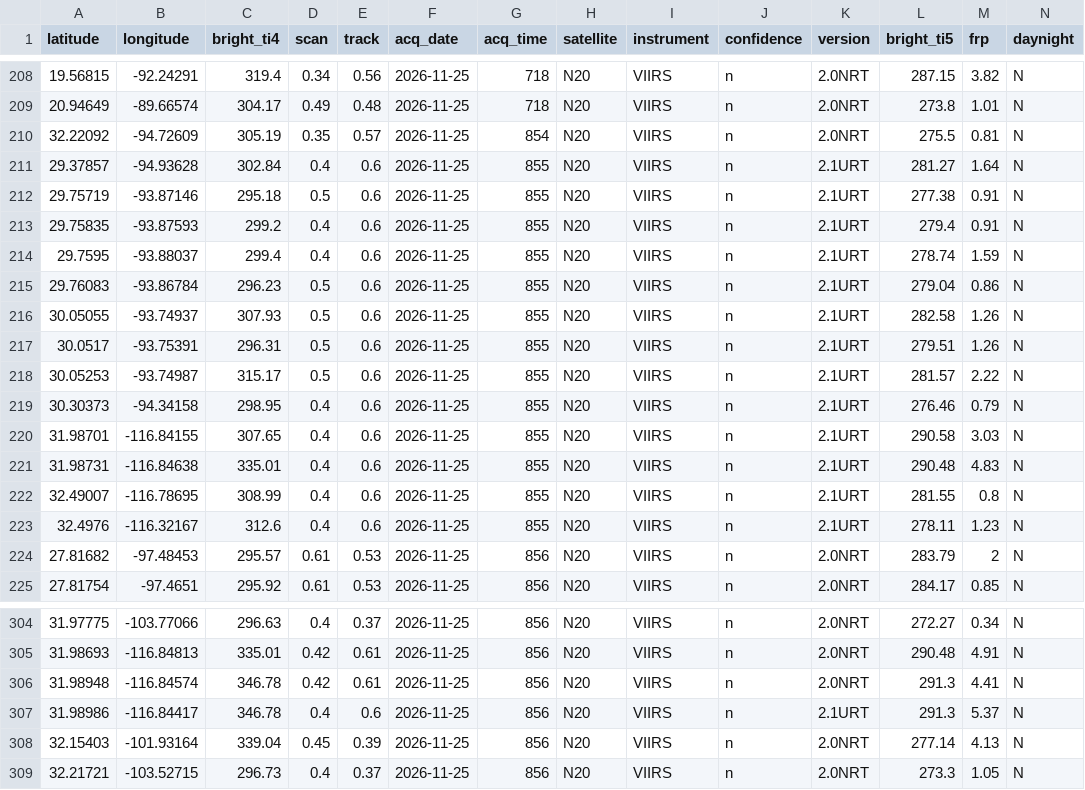
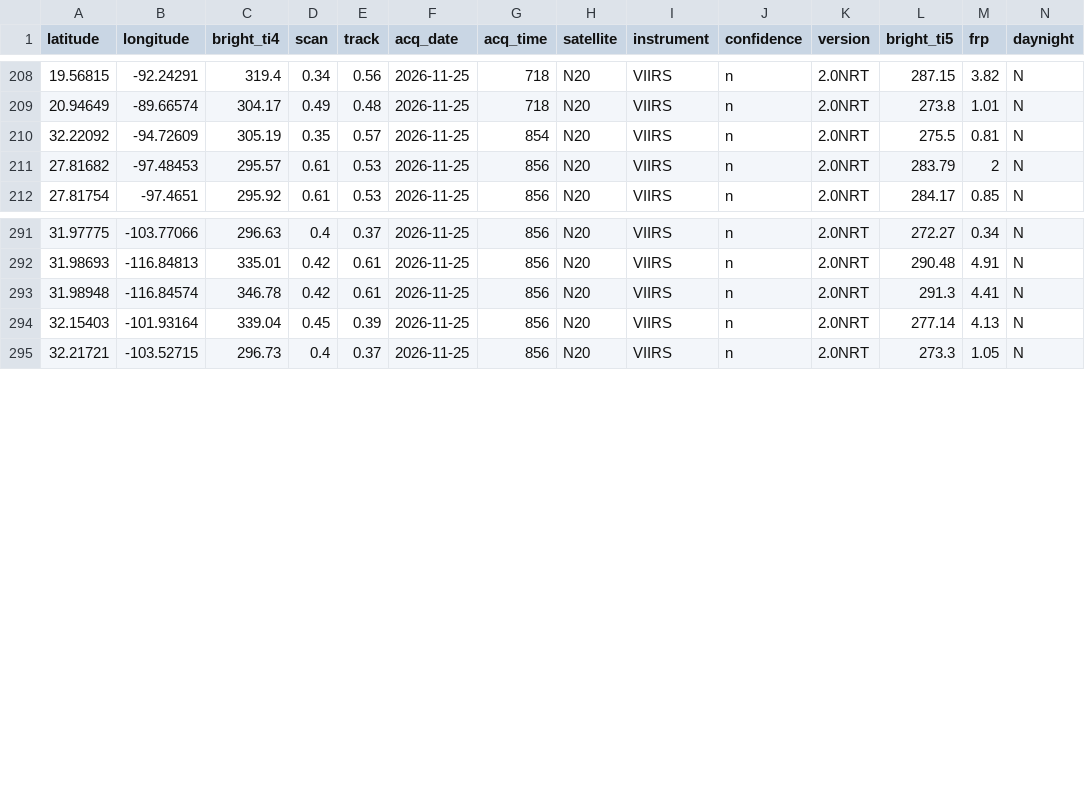
Before and after one commit to LopezRod777/mexico-fire-record, a CSV file: data/live/raw/VIIRS_NOAA20_NRT.csv, drawn as a sheet; only a part is shown, gaps mark what is left out; the diff names each change by its address in the sheet, - before the commit and + after, or states it on an @@ line.

```diff
--- a/data/live/raw/VIIRS_NOAA20_NRT.csv
+++ b/data/live/raw/VIIRS_NOAA20_NRT.csv
-row 211: 29.37857 | -94.93628 | 302.84 | 0.4 | 0.6 | 2026-11-25 | 855 | N20 | VIIRS | n | 2.1URT | 281.27 | 1.64 | N
-row 212: 29.75719 | -93.87146 | 295.18 | 0.5 | 0.6 | 2026-11-25 | 855 | N20 | VIIRS | n | 2.1URT | 277.38 | 0.91 | N
-row 213: 29.75835 | -93.87593 | 299.2 | 0.4 | 0.6 | 2026-11-25 | 855 | N20 | VIIRS | n | 2.1URT | 279.4 | 0.91 | N
-row 214: 29.7595 | -93.88037 | 299.4 | 0.4 | 0.6 | 2026-11-25 | 855 | N20 | VIIRS | n | 2.1URT | 278.74 | 1.59 | N
-row 215: 29.76083 | -93.86784 | 296.23 | 0.5 | 0.6 | 2026-11-25 | 855 | N20 | VIIRS | n | 2.1URT | 279.04 | 0.86 | N
-row 216: 30.05055 | -93.74937 | 307.93 | 0.5 | 0.6 | 2026-11-25 | 855 | N20 | VIIRS | n | 2.1URT | 282.58 | 1.26 | N
-row 217: 30.0517 | -93.75391 | 296.31 | 0.5 | 0.6 | 2026-11-25 | 855 | N20 | VIIRS | n | 2.1URT | 279.51 | 1.26 | N
-row 218: 30.05253 | -93.74987 | 315.17 | 0.5 | 0.6 | 2026-11-25 | 855 | N20 | VIIRS | n | 2.1URT | 281.57 | 2.22 | N
-row 219: 30.30373 | -94.34158 | 298.95 | 0.4 | 0.6 | 2026-11-25 | 855 | N20 | VIIRS | n | 2.1URT | 276.46 | 0.79 | N
-row 220: 31.98701 | -116.84155 | 307.65 | 0.4 | 0.6 | 2026-11-25 | 855 | N20 | VIIRS | n | 2.1URT | 290.58 | 3.03 | N
-row 221: 31.98731 | -116.84638 | 335.01 | 0.4 | 0.6 | 2026-11-25 | 855 | N20 | VIIRS | n | 2.1URT | 290.48 | 4.83 | N
-row 222: 32.49007 | -116.78695 | 308.99 | 0.4 | 0.6 | 2026-11-25 | 855 | N20 | VIIRS | n | 2.1URT | 281.55 | 0.8 | N
-row 223: 32.4976 | -116.32167 | 312.6 | 0.4 | 0.6 | 2026-11-25 | 855 | N20 | VIIRS | n | 2.1URT | 278.11 | 1.23 | N
-row 307: 31.98986 | -116.84417 | 346.78 | 0.4 | 0.6 | 2026-11-25 | 856 | N20 | VIIRS | n | 2.1URT | 291.3 | 5.37 | N
```
Also changed, not shown: 2 other files.
